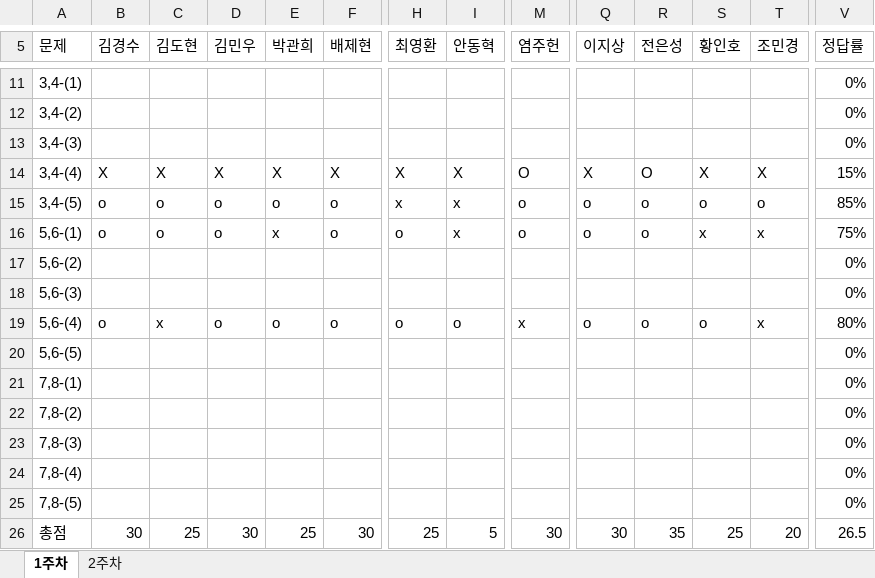
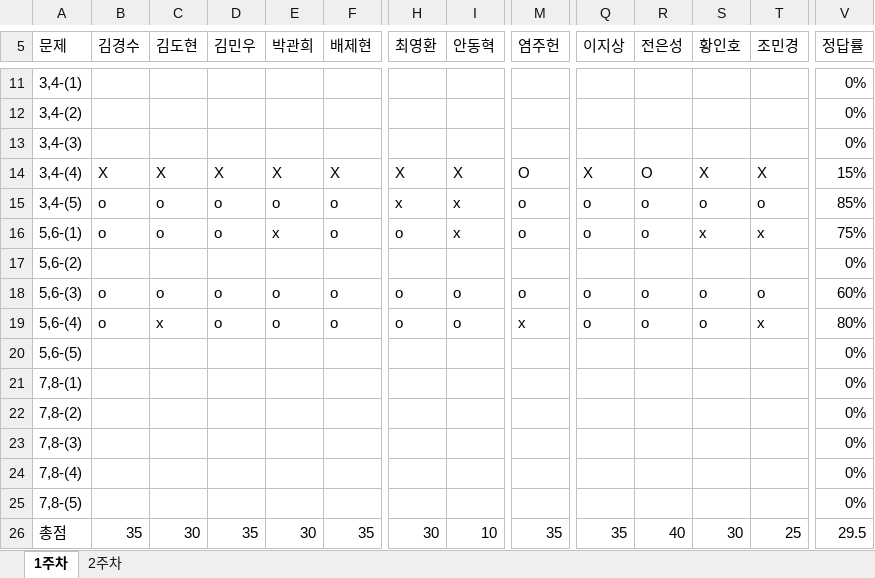
Before and after one commit to JoSihun/DeepLearningStudy, an Excel workbook: 03_TEST_DATA/DeepLearningStudy_3기_채점표.xlsx, sheet 1주차, drawn as a sheet; only a part is shown, gaps mark what is left out; values as stored, in another font and other column widths than the file's, no cell formats; removed rows and columns are numbered as before the commit, all else as after; rows hold the shown columns only; the diff names each change by its address in the sheet, - before the commit and + after, or states it on an @@ line.

```diff
--- a/03_TEST_DATA/DeepLearningStudy_3기_채점표.xlsx (sheet 1주차)
+++ b/03_TEST_DATA/DeepLearningStudy_3기_채점표.xlsx (sheet 1주차)
-row 18: 5,6-(3) |  |  |  |  |  |  |  |  |  |  |  |  | 0%
+row 18: 5,6-(3) | o | o | o | o | o | o | o | o | o | o | o | o | 60%
-B26 (김경수): 30
+B26 (김경수): 35
-C26 (김도현): 25
+C26 (김도현): 30
-D26 (김민우): 30
+D26 (김민우): 35
-E26 (박관희): 25
+E26 (박관희): 30
-F26 (배제현): 30
+F26 (배제현): 35
-H26 (최영환): 25
+H26 (최영환): 30
-I26 (안동혁): 5
+I26 (안동혁): 10
-M26 (염주헌): 30
+M26 (염주헌): 35
-Q26 (이지상): 30
+Q26 (이지상): 35
-R26 (전은성): 35
+R26 (전은성): 40
-S26 (황인호): 25
+S26 (황인호): 30
-T26 (조민경): 20
+T26 (조민경): 25
-V26 (정답률): 26.5
+V26 (정답률): 29.5
```
Also changed, not shown: sheet 2주차, cell formats.
